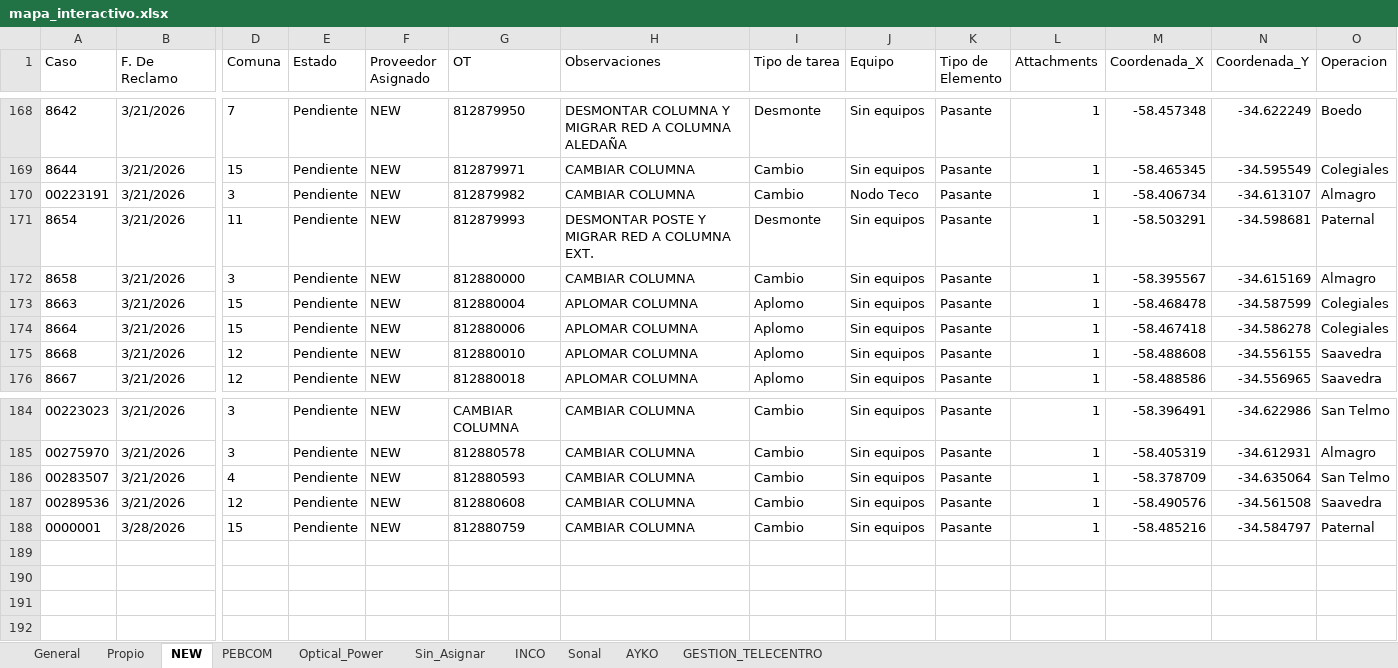
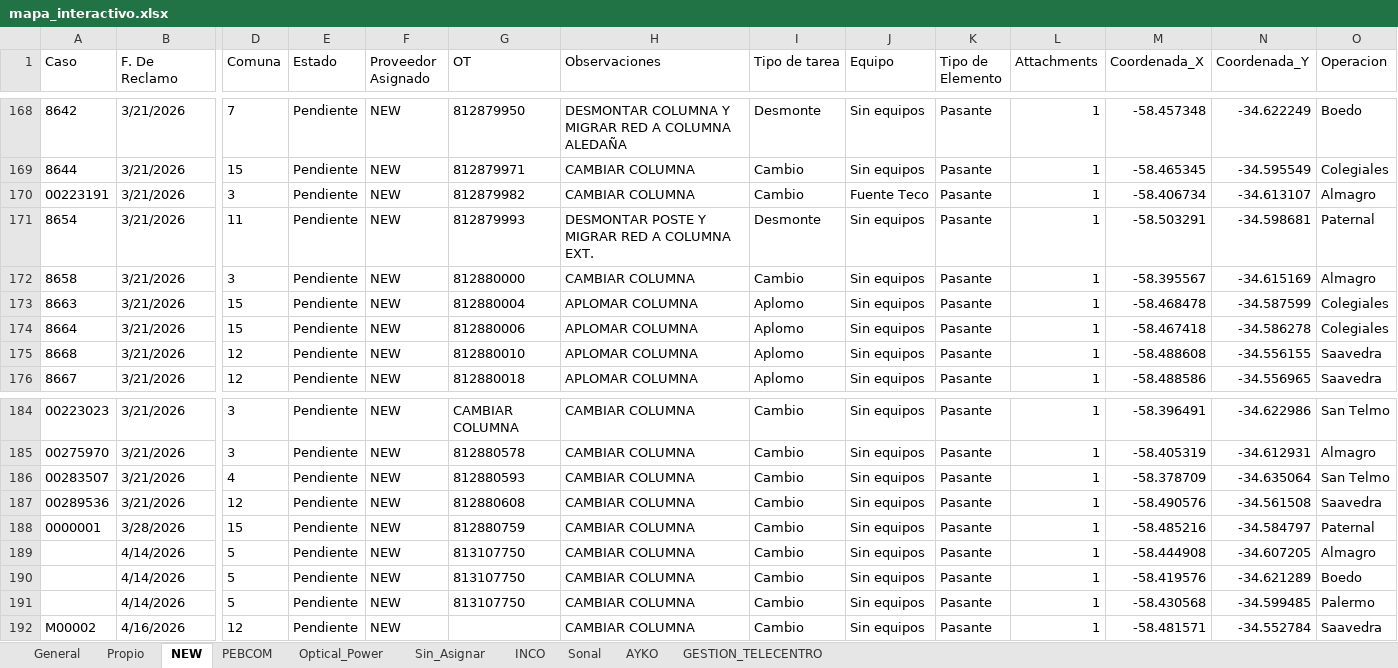
Before and after one commit to gestiondereclamosteco/pendientes_mantenimiento, an Excel workbook: mapa_interactivo.xlsx, sheet NEW, drawn as a sheet; only a part is shown, gaps mark what is left out; values as stored, in another font and other column widths than the file's, no borders; rows hold the shown columns only; the diff names each change by its address in the sheet, - before the commit and + after, or states it on an @@ line.

```diff
--- a/mapa_interactivo.xlsx (sheet NEW)
+++ b/mapa_interactivo.xlsx (sheet NEW)
-J170 (Equipo): Nodo Teco
+J170 (Equipo): Fuente Teco
+row 189:  | 4/14/2026 | 5 | Pendiente | NEW | 813107750 | CAMBIAR COLUMNA | Cambio | Sin equipos | Pasante | 1 | -58.444908 | -34.607205 | Almagro
+row 190:  | 4/14/2026 | 5 | Pendiente | NEW | 813107750 | CAMBIAR COLUMNA | Cambio | Sin equipos | Pasante | 1 | -58.419576 | -34.621289 | Boedo
+row 191:  | 4/14/2026 | 5 | Pendiente | NEW | 813107750 | CAMBIAR COLUMNA | Cambio | Sin equipos | Pasante | 1 | -58.430568 | -34.599485 | Palermo
+row 192: M00002 | 4/16/2026 | 12 | Pendiente | NEW |  | CAMBIAR COLUMNA | Cambio | Sin equipos | Pasante | 1 | -58.481571 | -34.552784 | Saavedra
```
Also changed, not shown: sheet General, sheet Optical_Power, sheet Sin_Asignar, sheet PEBCOM, 1 other file.
